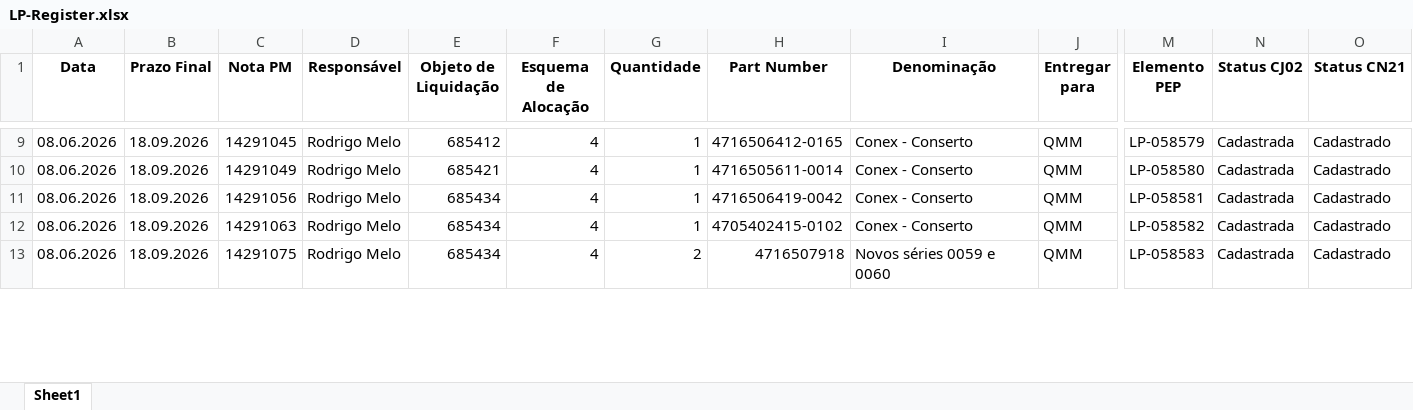
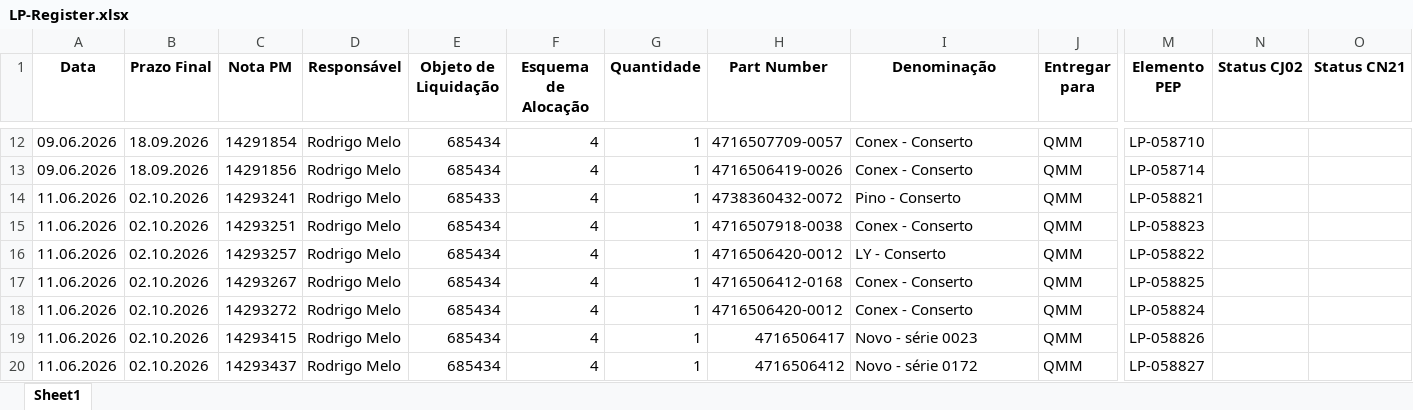
Before and after one commit to JoviOakz/PyAutomateSAP, an Excel workbook: 98 - Excels/LP-Register.xlsx, sheet Sheet1, drawn as a sheet; only a part is shown, gaps mark what is left out; values as stored, in another font and other column widths than the file's, no borders; addresses are those after the commit; rows hold the shown columns only; the diff covers the shown part only; the diff names each change by its address in the sheet, - before the commit and + after, or states it on an @@ line.

Commit message:
feat: new data

```diff
--- a/98 - Excels/LP-Register.xlsx (sheet Sheet1)
+++ b/98 - Excels/LP-Register.xlsx (sheet Sheet1)
-A12:A13 (Data): 08.06.2026
+A12:A13 (Data): 09.06.2026
-C12 (Nota PM): 14291045
+C12 (Nota PM): 14291854
-E12 (Objeto de Liquidação): 685412
+E12 (Objeto de Liquidação): 685434
-H12 (Part Number): 4716506412-0165
+H12 (Part Number): 4716507709-0057
-M12 (Elemento PEP): LP-058579
+M12 (Elemento PEP): LP-058710
-N12:N13 (Status CJ02): Cadastrada
+N12:N13 (Status CJ02): (empty)
-O12:O13 (Status CN21): Cadastrado
+O12:O13 (Status CN21): (empty)
-C13 (Nota PM): 14291049
+C13 (Nota PM): 14291856
-E13 (Objeto de Liquidação): 685421
+E13 (Objeto de Liquidação): 685434
-H13 (Part Number): 4716505611-0014
+H13 (Part Number): 4716506419-0026
-M13 (Elemento PEP): LP-058580
+M13 (Elemento PEP): LP-058714
+row 14: 11.06.2026 | 02.10.2026 | 14293241 | Rodrigo Melo | 685433 | 4 | 1 | 4738360432-0072 | Pino - Conserto | QMM | LP-058821
+row 15: 11.06.2026 | 02.10.2026 | 14293251 | Rodrigo Melo | 685434 | 4 | 1 | 4716507918-0038 | Conex - Conserto | QMM | LP-058823
+row 16: 11.06.2026 | 02.10.2026 | 14293257 | Rodrigo Melo | 685434 | 4 | 1 | 4716506420-0012 | LY - Conserto | QMM | LP-058822
-A17:A19 (Data): 08.06.2026
+A17:A19 (Data): 11.06.2026
-B17:B19 (Prazo Final): 18.09.2026
+B17:B19 (Prazo Final): 02.10.2026
-C17 (Nota PM): 14291056
+C17 (Nota PM): 14293267
-H17 (Part Number): 4716506419-0042
+H17 (Part Number): 4716506412-0168
-M17 (Elemento PEP): LP-058581
+M17 (Elemento PEP): LP-058825
-N17:N19 (Status CJ02): Cadastrada
+N17:N19 (Status CJ02): (empty)
-O17:O19 (Status CN21): Cadastrado
+O17:O19 (Status CN21): (empty)
-C18 (Nota PM): 14291063
+C18 (Nota PM): 14293272
-H18 (Part Number): 4705402415-0102
+H18 (Part Number): 4716506420-0012
-M18 (Elemento PEP): LP-058582
+M18 (Elemento PEP): LP-058824
-C19 (Nota PM): 14291075
+C19 (Nota PM): 14293415
-G19 (Quantidade): 2
+G19 (Quantidade): 1
-H19 (Part Number): 4716507918
+H19 (Part Number): 4716506417
-I19 (Denominação): Novos séries 0059 e 0060
+I19 (Denominação): Novo - série 0023
-M19 (Elemento PEP): LP-058583
+M19 (Elemento PEP): LP-058826
+row 20: 11.06.2026 | 02.10.2026 | 14293437 | Rodrigo Melo | 685434 | 4 | 1 | 4716506412 | Novo - série 0172 | QMM | LP-058827
```
Also changed, not shown: 23 added rows, 30 removed rows and 175 edited cells elsewhere in this sheet, 1 other file.
